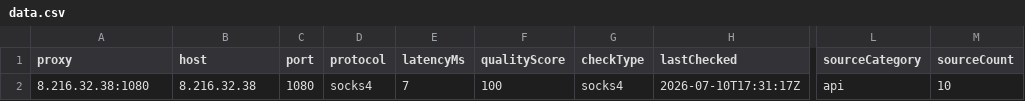
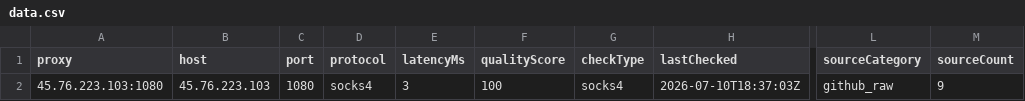
Before and after one commit to xyzs996/free-proxy-health-list, a CSV file: proxies/protocols/socks4/data.csv, drawn as a sheet; only a part is shown, gaps mark what is left out; the diff names each change by its address in the sheet, - before the commit and + after, or states it on an @@ line.

```diff
--- a/proxies/protocols/socks4/data.csv
+++ b/proxies/protocols/socks4/data.csv
-A2 (proxy): 8.216.32.38:1080
+A2 (proxy): 45.76.223.103:1080
-B2 (host): 8.216.32.38
+B2 (host): 45.76.223.103
-E2 (latencyMs): 7
+E2 (latencyMs): 3
-H2 (lastChecked): 2026-07-10T17:31:17Z
+H2 (lastChecked): 2026-07-10T18:37:03Z
-L2 (sourceCategory): api
+L2 (sourceCategory): github_raw
-M2 (sourceCount): 10
+M2 (sourceCount): 9
```
Also changed, not shown: proxies/protocols/https/data.csv, proxies/quality/top-1000/data.csv, 18 other files.
